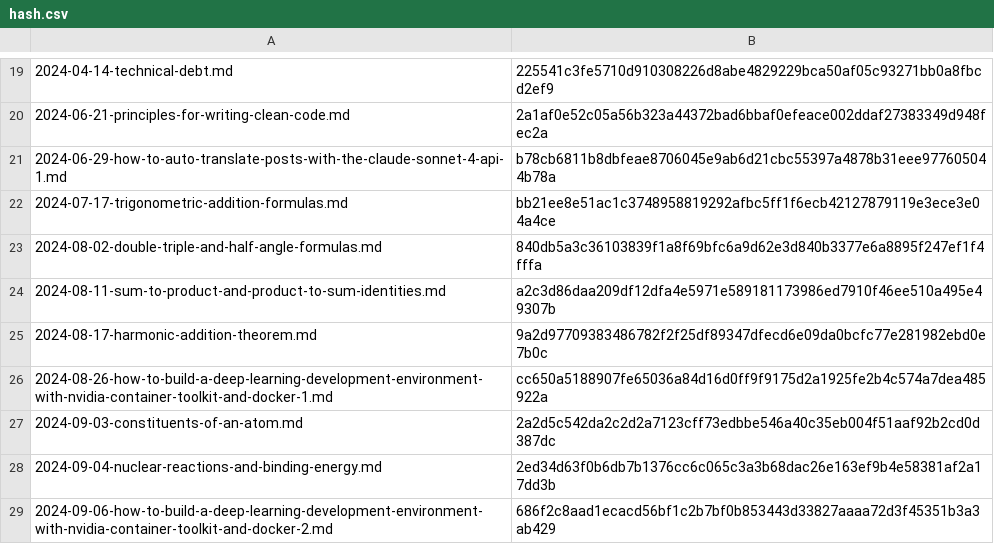
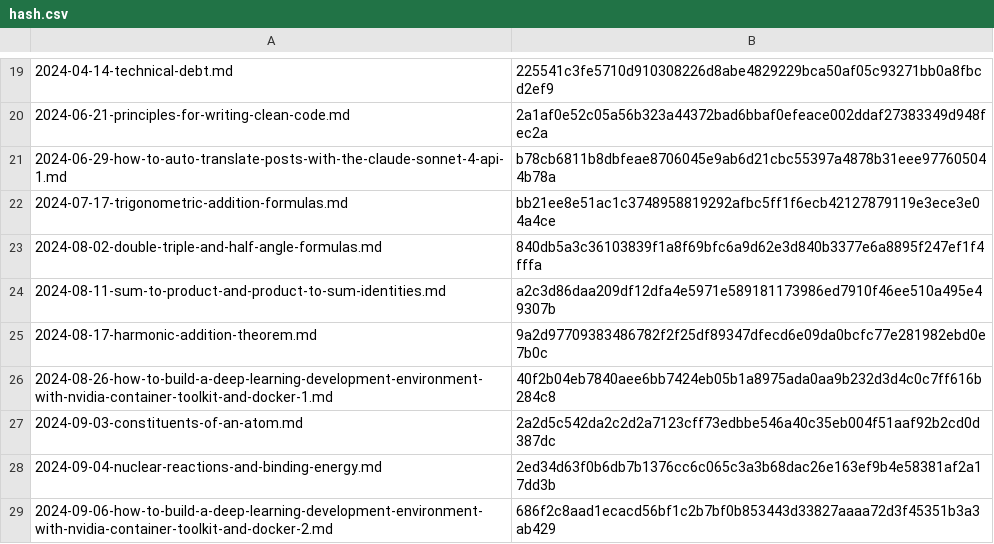
Before and after one commit to yunseo-kim/yunseo-kim.github.io, a CSV file: tools/hash.csv, drawn as a sheet; only a part is shown, gaps mark what is left out.

```diff
--- a/tools/hash.csv
+++ b/tools/hash.csv
@@ -25,3 +25,3 @@
 2024-08-17-harmonic-addition-theorem.md,9a2d97709383486782f2f25df89347dfecd6e09da0bcfc77e281982ebd0e7b0c
-2024-08-26-how-to-build-a-deep-learning-development-environment-with-nvidia-container-toolkit-and-docker-1.md,cc650a5188907fe65036a84d16d0ff9f9175d2a1925fe2b4c574a7dea485922a
+2024-08-26-how-to-build-a-deep-learning-development-environment-with-nvidia-container-toolkit-and-docker-1.md,40f2b04eb7840aee6bb7424eb05b1a8975ada0aa9b232d3d4c0c7ff616b284c8
 2024-09-03-constituents-of-an-atom.md,2a2d5c542da2c2d2a7123cff73edbbe546a40c35eb004f51aaf92b2cd0d387dc
```
Also changed, not shown: 8 other files.
